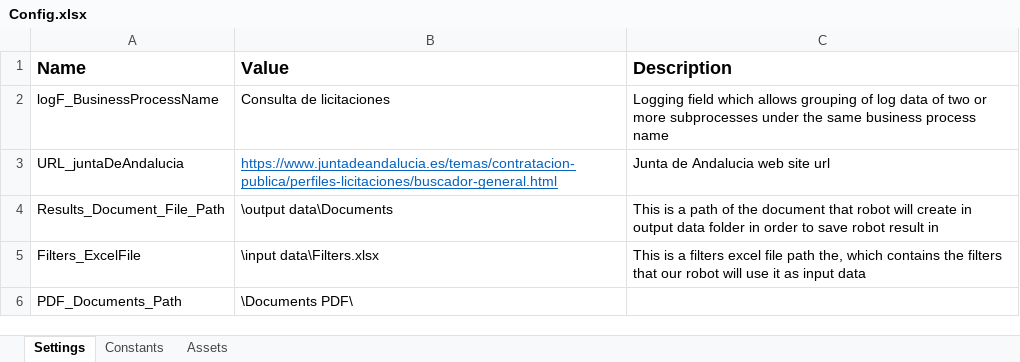
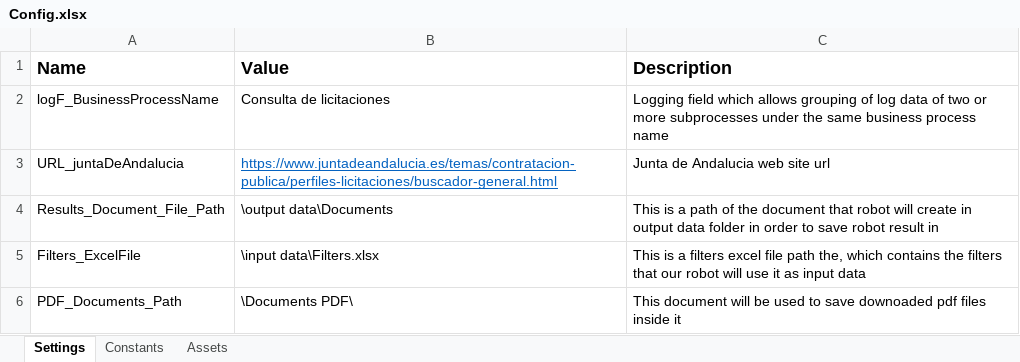
Before and after one commit to ElFY96/Robot-Uipath-JdA, an Excel workbook: input data/Config.xlsx, sheet Settings, drawn as a sheet; values as stored, in another font and other column widths than the file's, no borders; the diff names each change by its address in the sheet, - before the commit and + after, or states it on an @@ line.

Commit message:
commit robot

```diff
--- a/input data/Config.xlsx (sheet Settings)
+++ b/input data/Config.xlsx (sheet Settings)
-C6 (Description): (empty)
+C6 (Description): This document will be used to save downoaded pdf files inside it
```
